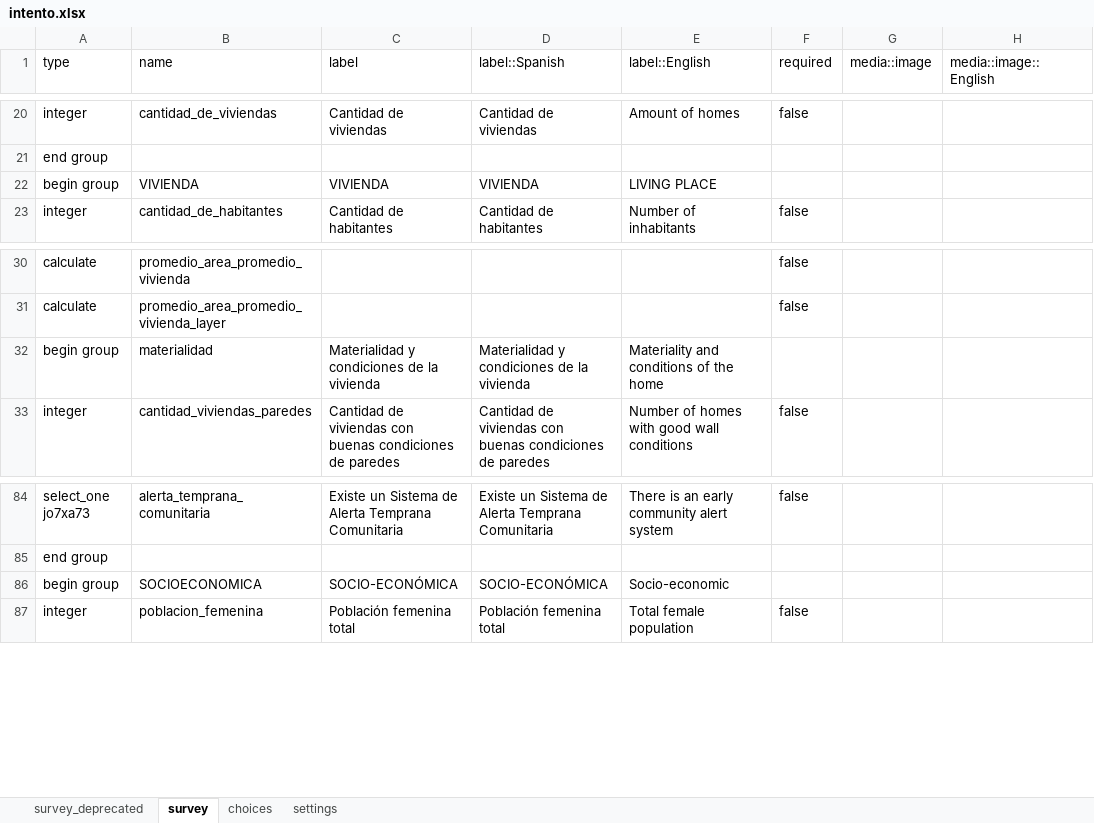
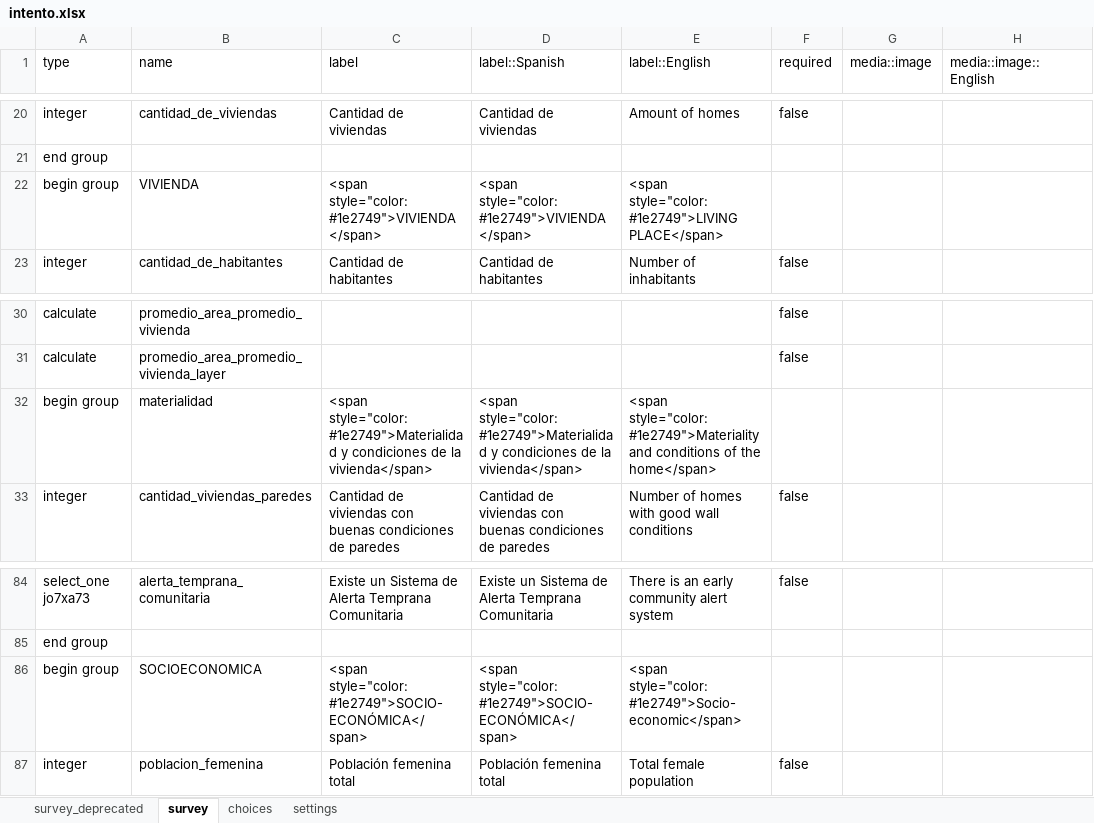
Before and after one commit to Sud-Austral/propuesta_kobol, an Excel workbook: intento.xlsx, sheet survey, drawn as a sheet; only a part is shown, gaps mark what is left out; values as stored, in another font and other column widths than the file's, no borders; the diff covers the shown part only; the diff names each change by its address in the sheet, - before the commit and + after, or states it on an @@ line.

```diff
--- a/intento.xlsx (sheet survey)
+++ b/intento.xlsx (sheet survey)
-C22 (label): VIVIENDA
+C22 (label): <span style="color:#1e2749">VIVIENDA</span>
-D22 (label::Spanish): VIVIENDA
+D22 (label::Spanish): <span style="color:#1e2749">VIVIENDA</span>
-E22 (label::English): LIVING PLACE
+E22 (label::English): <span style="color:#1e2749">LIVING PLACE</span>
-C32 (label): Materialidad y condiciones de la vivienda
+C32 (label): <span style="color:#1e2749">Materialidad y condiciones de la vivienda</span>
-D32 (label::Spanish): Materialidad y condiciones de la vivienda
+D32 (label::Spanish): <span style="color:#1e2749">Materialidad y condiciones de la vivienda</span>
-E32 (label::English): Materiality and conditions of the home
+E32 (label::English): <span style="color:#1e2749">Materiality and conditions of the home</span>
-C86 (label): SOCIO-ECONÓMICA
+C86 (label): <span style="color:#1e2749">SOCIO-ECONÓMICA</span>
-D86 (label::Spanish): SOCIO-ECONÓMICA
+D86 (label::Spanish): <span style="color:#1e2749">SOCIO-ECONÓMICA</span>
-E86 (label::English): Socio-economic
+E86 (label::English): <span style="color:#1e2749">Socio-economic</span>
```
Also changed, not shown: 27 edited cells elsewhere in this sheet, 4 other files.
